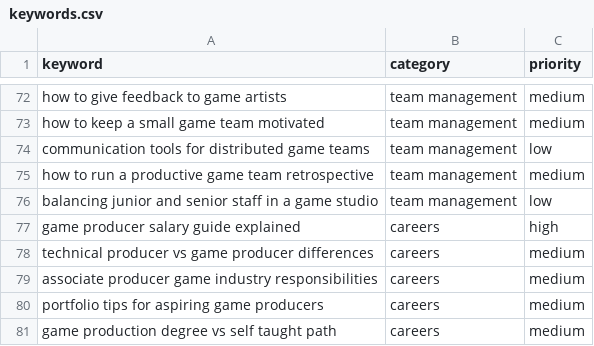
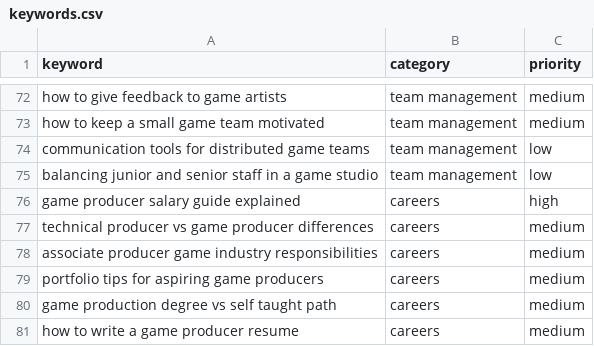
Before and after one commit to peacoat-sites/gamedevproducer, a CSV file: keywords.csv, drawn as a sheet; only a part is shown, gaps mark what is left out; the shorter side is filled out with more unchanged rows.

```diff
--- a/keywords.csv
+++ b/keywords.csv
@@ -74,3 +74,2 @@ how to keep a small game team motivated,team management,medium
 communication tools for distributed game teams,team management,low
-how to run a productive game team retrospective,team management,medium
 balancing junior and senior staff in a game studio,team management,low
```
Also changed, not shown: 26 other files.
